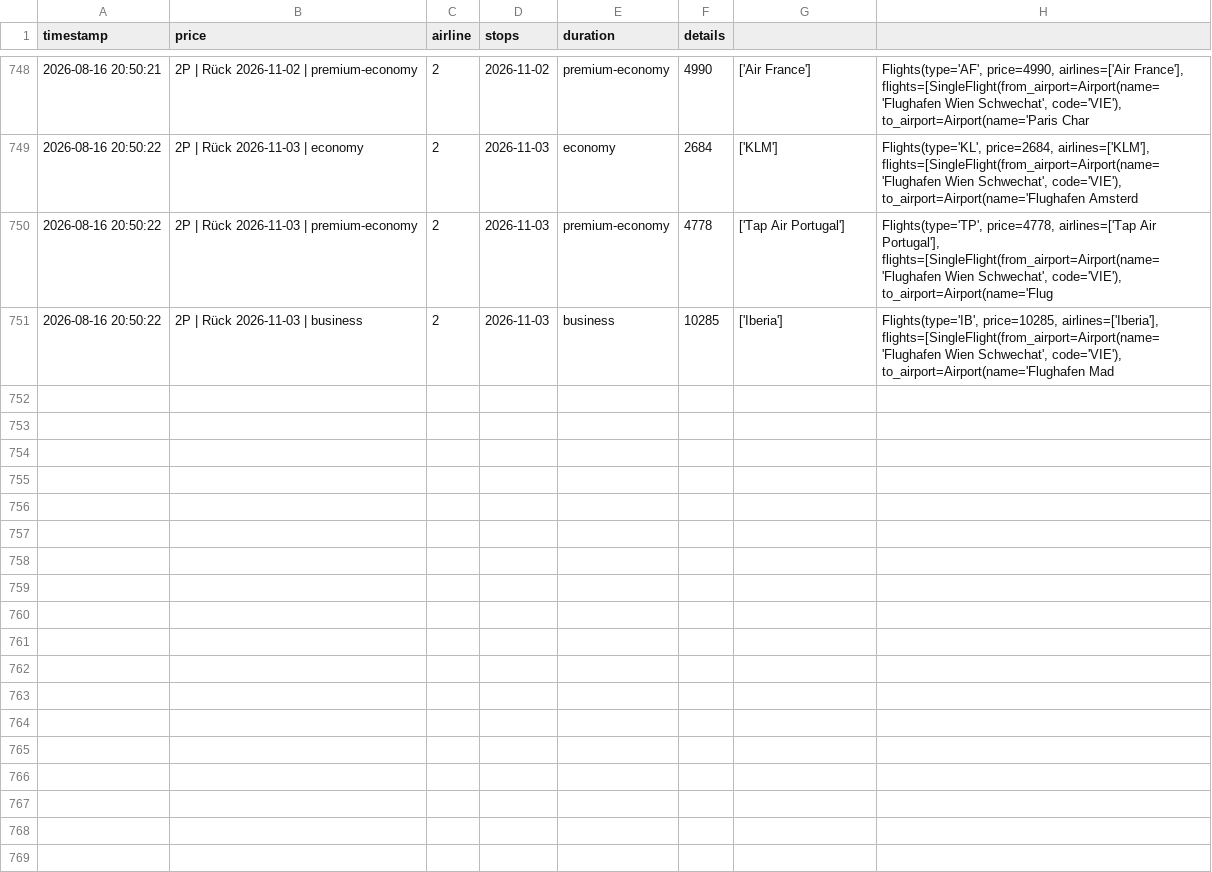
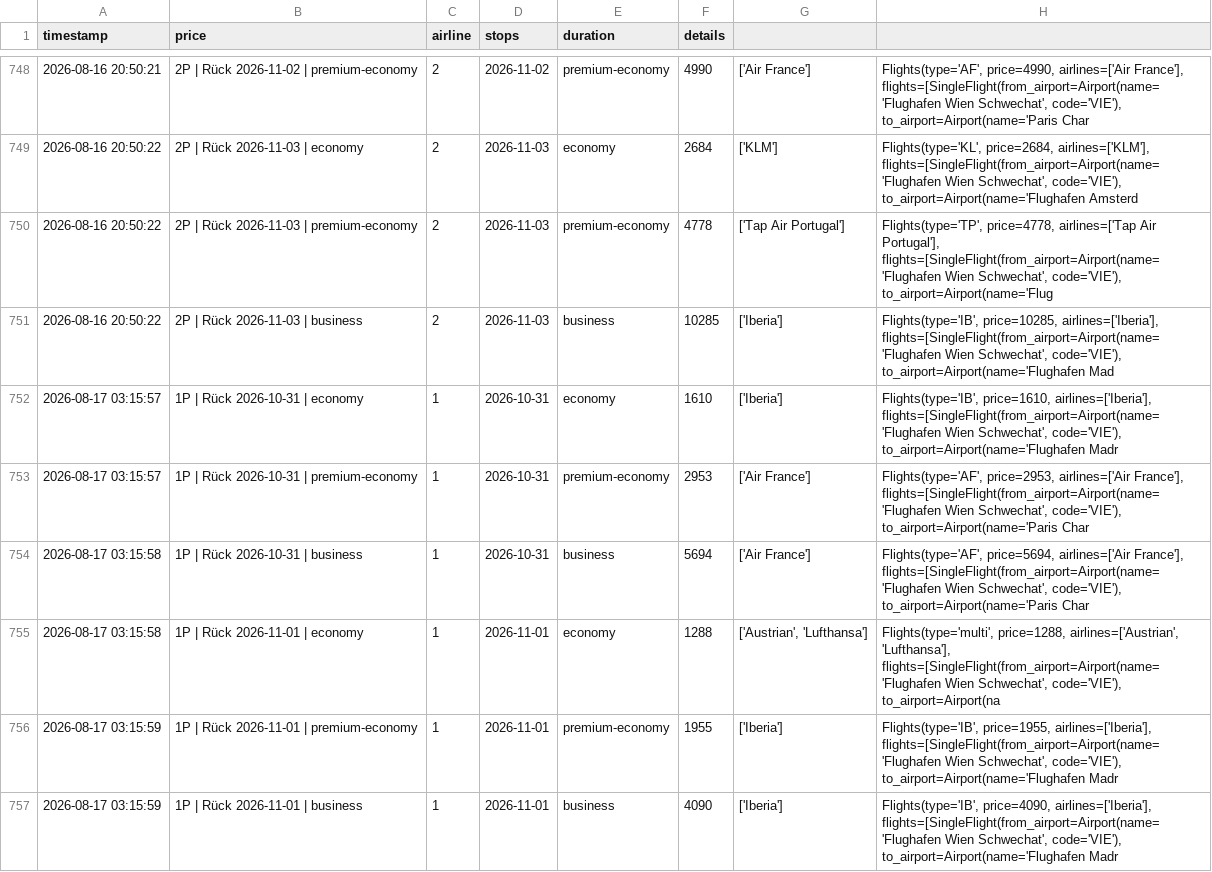
Before and after one commit to rauchenp/Vie-Rio-tracker, a CSV file: prices.csv, drawn as a sheet; only a part is shown, gaps mark what is left out; the diff covers the shown part only; the diff names each change by its address in the sheet, - before the commit and + after, or states it on an @@ line.

```diff
--- a/prices.csv
+++ b/prices.csv
+row 752: 2026-08-17 03:15:57 | 1P | Rück 2026-10-31 | economy | 1 | 2026-10-31 | economy | 1610 | ['Iberia'] | Flights(type='IB', price=1610, airlines=['Iberia'], flights=[SingleFlight(from_airport=Airport(name='Flughafen Wien Schwechat', code='VIE'), to_airport=Airport(name='Flughafen Madr
+row 753: 2026-08-17 03:15:57 | 1P | Rück 2026-10-31 | premium-economy | 1 | 2026-10-31 | premium-economy | 2953 | ['Air France'] | Flights(type='AF', price=2953, airlines=['Air France'], flights=[SingleFlight(from_airport=Airport(name='Flughafen Wien Schwechat', code='VIE'), to_airport=Airport(name='Paris Char
+row 754: 2026-08-17 03:15:58 | 1P | Rück 2026-10-31 | business | 1 | 2026-10-31 | business | 5694 | ['Air France'] | Flights(type='AF', price=5694, airlines=['Air France'], flights=[SingleFlight(from_airport=Airport(name='Flughafen Wien Schwechat', code='VIE'), to_airport=Airport(name='Paris Char
+row 755: 2026-08-17 03:15:58 | 1P | Rück 2026-11-01 | economy | 1 | 2026-11-01 | economy | 1288 | ['Austrian', 'Lufthansa'] | Flights(type='multi', price=1288, airlines=['Austrian', 'Lufthansa'], flights=[SingleFlight(from_airport=Airport(name='Flughafen Wien Schwechat', code='VIE'), to_airport=Airport(na
+row 756: 2026-08-17 03:15:59 | 1P | Rück 2026-11-01 | premium-economy | 1 | 2026-11-01 | premium-economy | 1955 | ['Iberia'] | Flights(type='IB', price=1955, airlines=['Iberia'], flights=[SingleFlight(from_airport=Airport(name='Flughafen Wien Schwechat', code='VIE'), to_airport=Airport(name='Flughafen Madr
+row 757: 2026-08-17 03:15:59 | 1P | Rück 2026-11-01 | business | 1 | 2026-11-01 | business | 4090 | ['Iberia'] | Flights(type='IB', price=4090, airlines=['Iberia'], flights=[SingleFlight(from_airport=Airport(name='Flughafen Wien Schwechat', code='VIE'), to_airport=Airport(name='Flughafen Madr
```
Also changed, not shown: 6 added rows elsewhere in this file.
